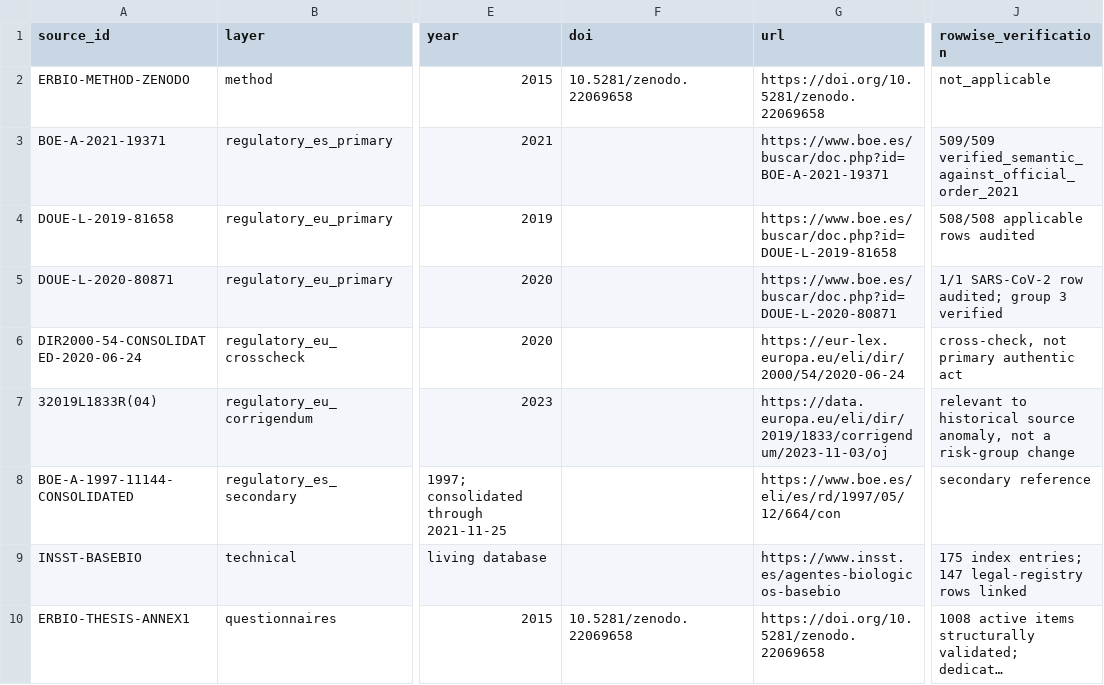
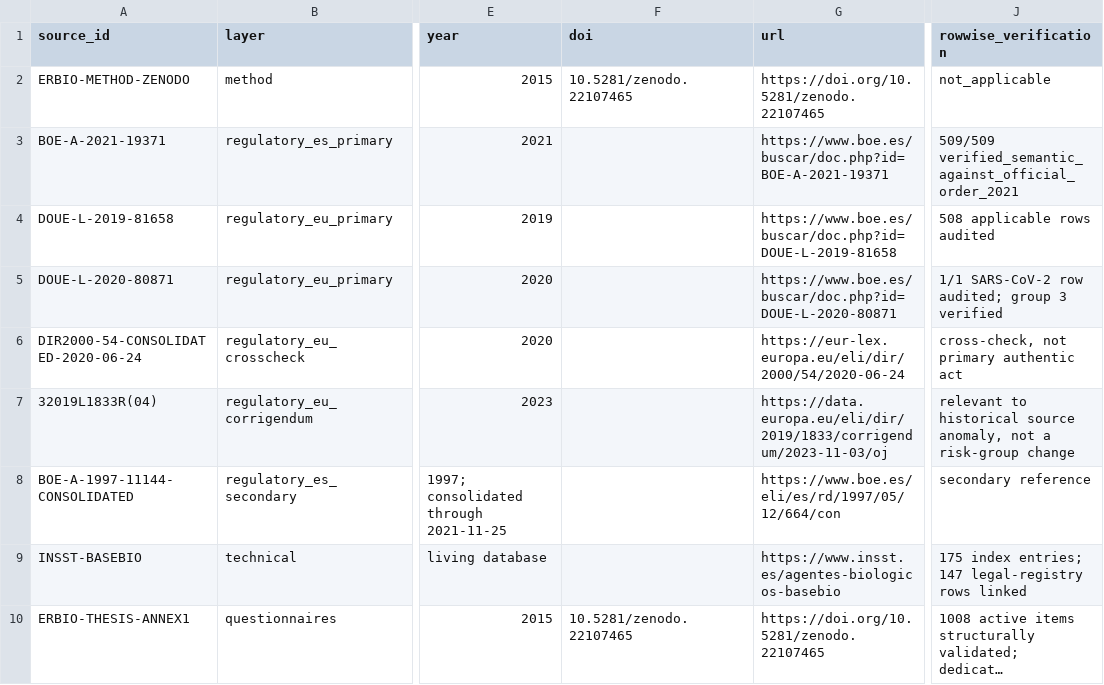
Before and after one commit to Aguilar-Elena/ERBioR, a CSV file: inst/extdata/ERBioR_source_manifest_v0_8.csv, drawn as a sheet; only a part is shown, gaps mark what is left out; long unchanged cells end in …; the diff names each change by its address in the sheet, - before the commit and + after, or states it on an @@ line.

Commit message:
ERBioR 0.9.0.9000: bilingual Shiny, EU audit integration and provenance

```diff
--- a/inst/extdata/ERBioR_source_manifest_v0_8.csv
+++ b/inst/extdata/ERBioR_source_manifest_v0_8.csv
-F2 (doi): 10.5281/zenodo.22069658
+F2 (doi): 10.5281/zenodo.22107465
-G2 (url): https://doi.org/10.5281/zenodo.22069658
+G2 (url): https://doi.org/10.5281/zenodo.22107465
-J4 (rowwise_verification): 508/508 applicable rows audited
+J4 (rowwise_verification): 508 applicable rows audited
-F10 (doi): 10.5281/zenodo.22069658
+F10 (doi): 10.5281/zenodo.22107465
-G10 (url): https://doi.org/10.5281/zenodo.22069658
+G10 (url): https://doi.org/10.5281/zenodo.22107465
```
Also changed, not shown: inst/extdata/ERBioR_source_manifest_v0_6.csv, inst/extdata/ERBioR_source_manifest_v0_7.csv, 44 other files.
